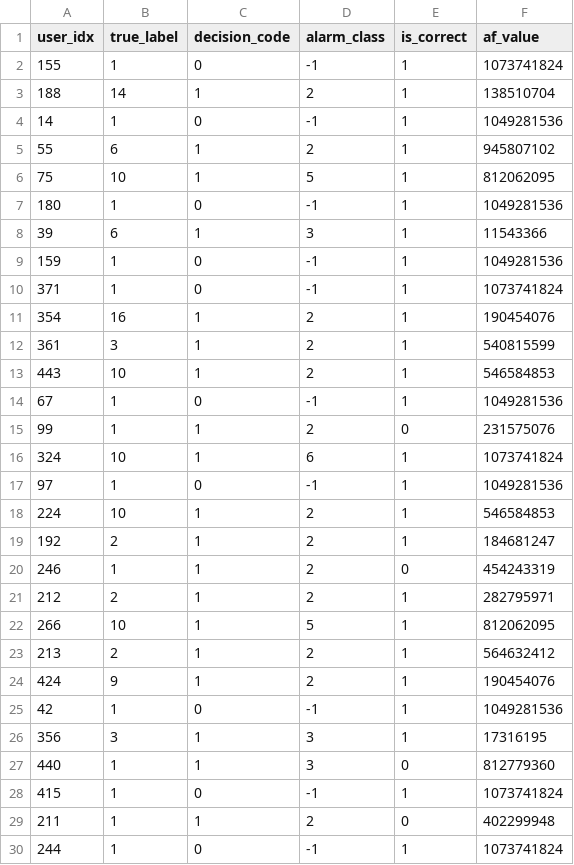
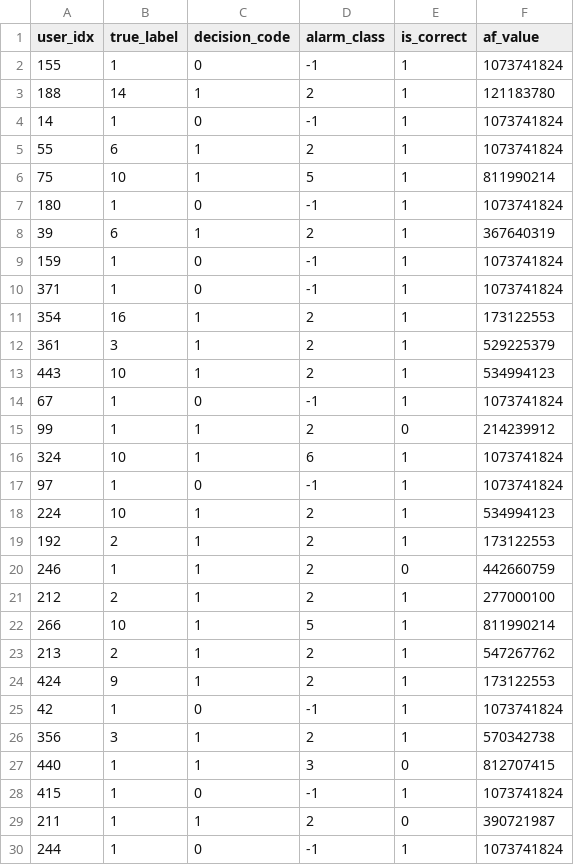
Before and after one commit to kadgitub7/FPGA-x-CDS-NI, a CSV file: fpga_cv_output/fold_3/golden_results.csv, drawn as a sheet; only a part is shown; the diff covers the shown part only.

```diff
--- a/fpga_cv_output/fold_3/golden_results.csv
+++ b/fpga_cv_output/fold_3/golden_results.csv
@@ -2,29 +2,29 @@ user_idx,true_label,decision_code,alarm_class,is_correct,af_value
 155,1,0,-1,1,1073741824
-188,14,1,2,1,138510704
-14,1,0,-1,1,1049281536
-55,6,1,2,1,945807102
-75,10,1,5,1,812062095
-180,1,0,-1,1,1049281536
-39,6,1,3,1,11543366
-159,1,0,-1,1,1049281536
+188,14,1,2,1,121183780
+14,1,0,-1,1,1073741824
+55,6,1,2,1,1073741824
+75,10,1,5,1,811990214
+180,1,0,-1,1,1073741824
+39,6,1,2,1,367640319
+159,1,0,-1,1,1073741824
 371,1,0,-1,1,1073741824
-354,16,1,2,1,190454076
-361,3,1,2,1,540815599
-443,10,1,2,1,546584853
-67,1,0,-1,1,1049281536
-99,1,1,2,0,231575076
+354,16,1,2,1,173122553
+361,3,1,2,1,529225379
+443,10,1,2,1,534994123
+67,1,0,-1,1,1073741824
+99,1,1,2,0,214239912
 324,10,1,6,1,1073741824
-97,1,0,-1,1,1049281536
-224,10,1,2,1,546584853
-192,2,1,2,1,184681247
-246,1,1,2,0,454243319
-212,2,1,2,1,282795971
-266,10,1,5,1,812062095
-213,2,1,2,1,564632412
-424,9,1,2,1,190454076
-42,1,0,-1,1,1049281536
-356,3,1,3,1,17316195
-440,1,1,3,0,812779360
+97,1,0,-1,1,1073741824
+224,10,1,2,1,534994123
+192,2,1,2,1,173122553
+246,1,1,2,0,442660759
+212,2,1,2,1,277000100
+266,10,1,5,1,811990214
+213,2,1,2,1,547267762
+424,9,1,2,1,173122553
+42,1,0,-1,1,1073741824
+356,3,1,2,1,570342738
+440,1,1,3,0,812707415
 415,1,0,-1,1,1073741824
-211,1,1,2,0,402299948
+211,1,1,2,0,390721987
 244,1,0,-1,1,1073741824
```
Also changed, not shown: 19 edited cells elsewhere in this file, fpga_cv_output/fold_0/golden_results.csv, fpga_cv_output/fold_1/golden_results.csv, 31 other files.
